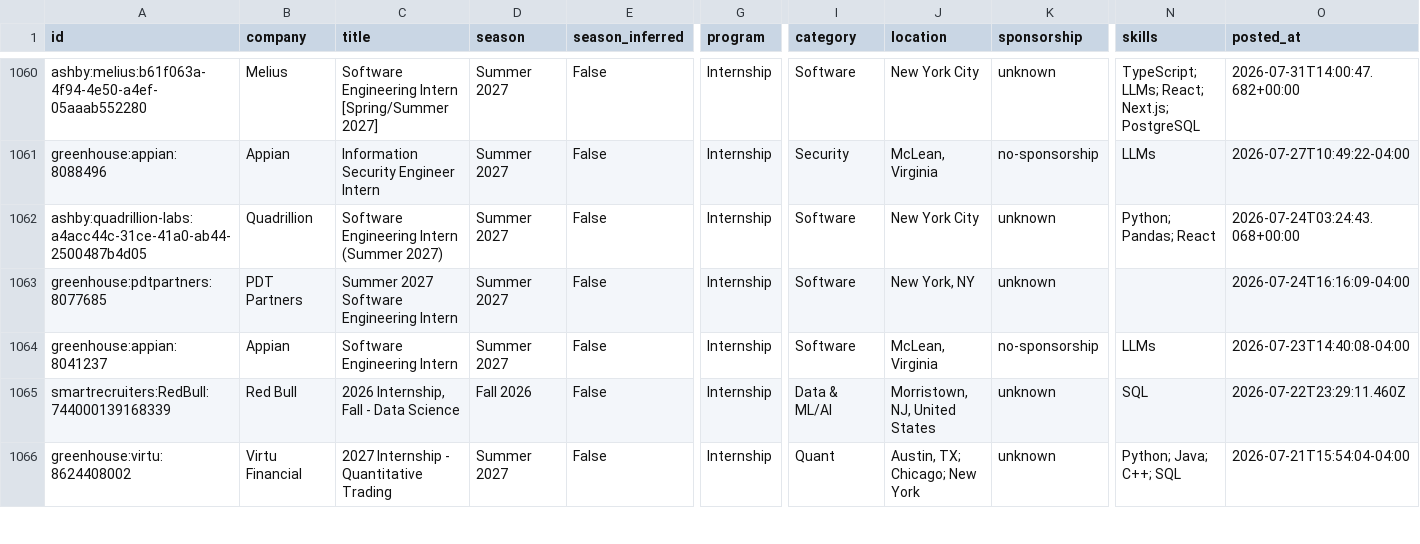
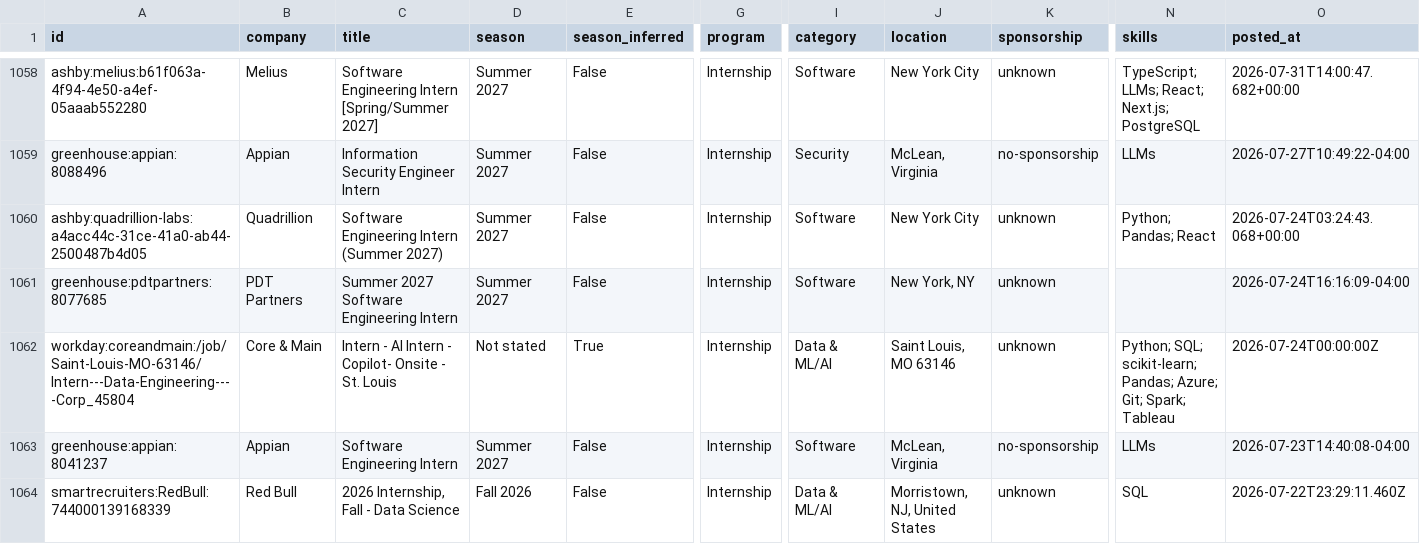
Before and after one commit to zshah101/Automated-List-Of-Summer-2027-and-Fall-2026-Tech-Internships, a CSV file: data/internships.csv, drawn as a sheet; only a part is shown, gaps mark what is left out; the shorter side is filled out with more unchanged rows; rows hold the shown columns only; the diff covers the shown part only; the diff names each change by its address in the sheet, - before the commit and + after, or states it on an @@ line.

```diff
--- a/data/internships.csv
+++ b/data/internships.csv
+row 1062: workday:coreandmain:/job/Saint-Louis-MO-63146/Intern---Data-Engineering----Corp_45804 | Core & Main | Intern - AI Intern - Copilot- Onsite - St. Louis | Not stated | True | Internship | Data & ML/AI | Saint Louis, MO 63146 | unknown | Python; SQL; scikit-learn; Pandas; Azure; Git; Spark; Tableau | 2026-07-24T00:00:00Z
```
Also changed, not shown: 4 added rows, 4 removed rows, 12 moved rows and 9 edited cells elsewhere in this file, docs/internships.csv, 15 other files.
